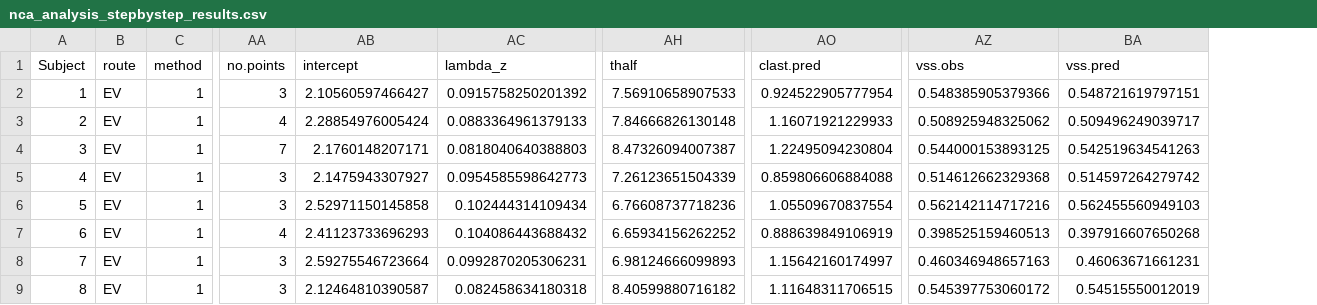
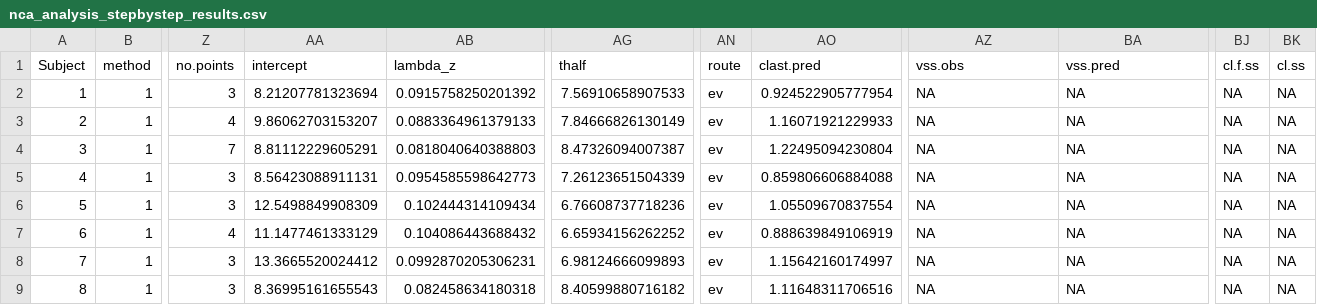
Before and after one commit to qPharmetra/qpNCA, a CSV file: vignettes/nca_analysis_stepbystep_results.csv, drawn as a sheet; only a part is shown, gaps mark what is left out; removed rows and columns are numbered as before the commit, all else as after; the diff covers the shown part only; the diff names each change by its address in the sheet, - before the commit and + after, or states it on an @@ line.

Commit message:
reconciling immediate and deferred use of calc.par.th(dose= ...)

```diff
--- a/vignettes/nca_analysis_stepbystep_results.csv
+++ b/vignettes/nca_analysis_stepbystep_results.csv
-column B (route), rows 2-9: all EV
+column AN (route), rows 2-9: all ev
+column BJ (cl.f.ss), rows 2-9: all NA
+column BK (cl.ss), rows 2-9: all NA
-AA2 (intercept): 2.10560597466427
+AA2 (intercept): 8.21207781323694
-AZ2 (vss.obs): 0.548385905379366
+AZ2 (vss.obs): NA
-BA2 (vss.pred): 0.548721619797151
+BA2 (vss.pred): NA
-AA3 (intercept): 2.28854976005424
+AA3 (intercept): 9.86062703153207
-AG3 (thalf): 7.84666826130148
+AG3 (thalf): 7.84666826130149
-AZ3 (vss.obs): 0.508925948325062
+AZ3 (vss.obs): NA
-BA3 (vss.pred): 0.509496249039717
+BA3 (vss.pred): NA
-AA4 (intercept): 2.1760148207171
+AA4 (intercept): 8.81112229605291
-AZ4 (vss.obs): 0.544000153893125
+AZ4 (vss.obs): NA
-BA4 (vss.pred): 0.542519634541263
+BA4 (vss.pred): NA
-AA5 (intercept): 2.1475943307927
+AA5 (intercept): 8.56423088911131
-AZ5 (vss.obs): 0.514612662329368
+AZ5 (vss.obs): NA
-BA5 (vss.pred): 0.514597264279742
+BA5 (vss.pred): NA
-AA6 (intercept): 2.52971150145858
+AA6 (intercept): 12.5498849908309
-AZ6 (vss.obs): 0.562142114717216
+AZ6 (vss.obs): NA
-BA6 (vss.pred): 0.562455560949103
+BA6 (vss.pred): NA
-AA7 (intercept): 2.41123733696293
+AA7 (intercept): 11.1477461333129
-AZ7 (vss.obs): 0.398525159460513
+AZ7 (vss.obs): NA
-BA7 (vss.pred): 0.397916607650268
+BA7 (vss.pred): NA
-AA8 (intercept): 2.59275546723664
+AA8 (intercept): 13.3665520024412
-AZ8 (vss.obs): 0.460346948657163
+AZ8 (vss.obs): NA
-BA8 (vss.pred): 0.46063671661231
+BA8 (vss.pred): NA
-AA9 (intercept): 2.12464810390587
+AA9 (intercept): 8.36995161655543
-AO9 (clast.pred): 1.11648311706515
+AO9 (clast.pred): 1.11648311706516
-AZ9 (vss.obs): 0.545397753060172
+AZ9 (vss.obs): NA
-BA9 (vss.pred): 0.54515550012019
+BA9 (vss.pred): NA
```
Also changed, not shown: 13 edited cells elsewhere in this file, 4 other files.
